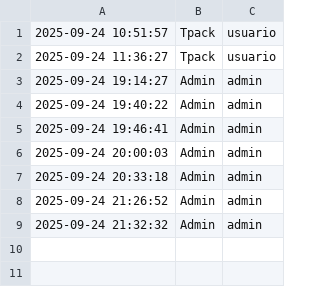
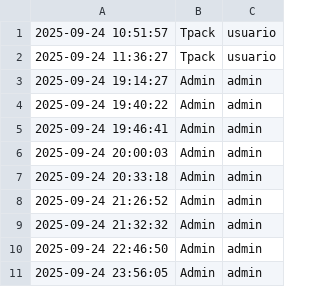
Before and after one commit to NewR809/Grupo-Jp, a CSV file: log_sesiones.csv, drawn as a sheet; the diff names each change by its address in the sheet, - before the commit and + after, or states it on an @@ line.

```diff
--- a/log_sesiones.csv
+++ b/log_sesiones.csv
+row 10: 2025-09-24 22:46:50 | Admin | admin
+row 11: 2025-09-24 23:56:05 | Admin | admin
```
Also changed, not shown: 6 other files.
